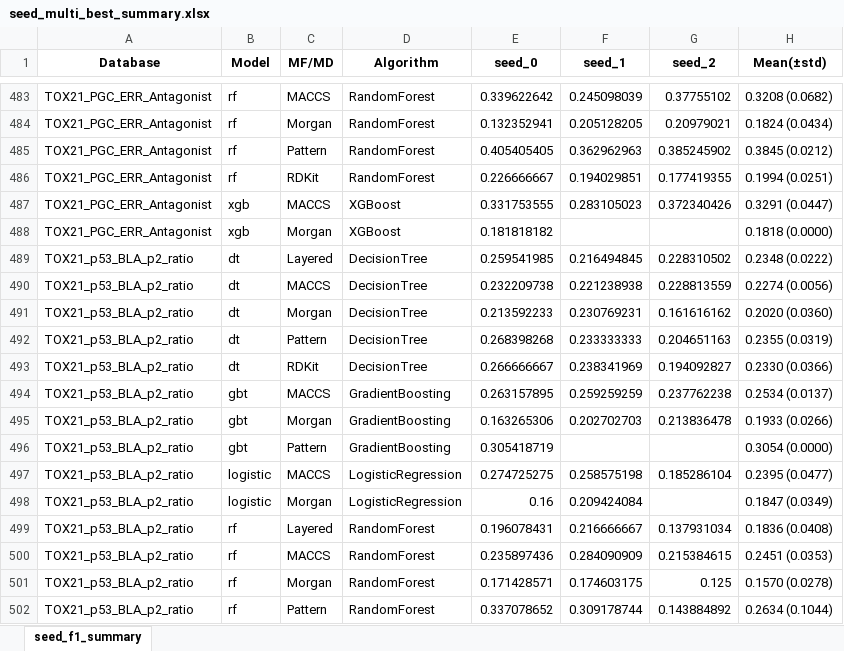
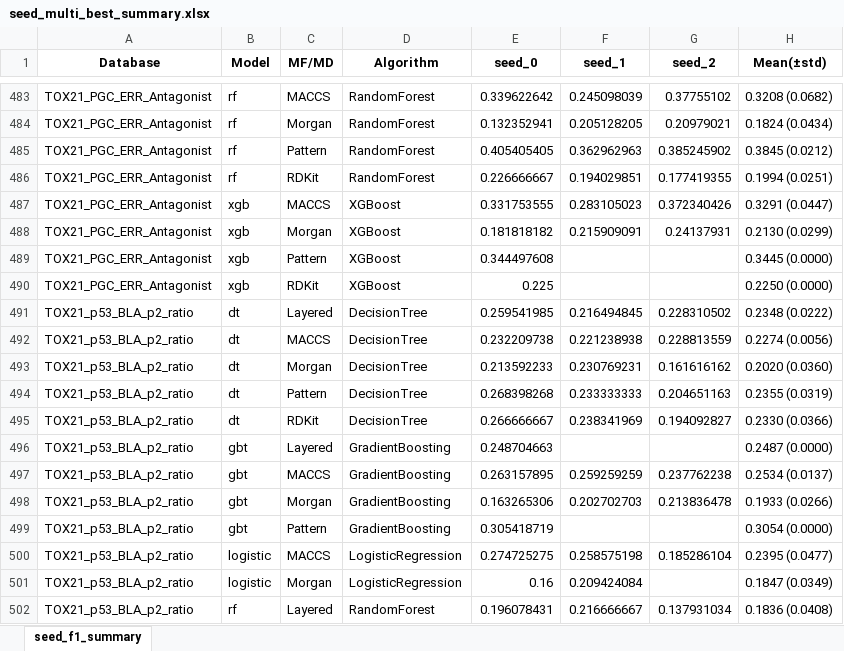
Before and after one commit to Jiinwon/ChemBAI, an Excel workbook: ToxCast_model/experiments/training/DART_MTL/logs/seed_multi_best_summary.xlsx, sheet seed_f1_summary, drawn as a sheet; only a part is shown, gaps mark what is left out; the shorter side is filled out with more unchanged rows; values as stored, in another font and other column widths than the file's, no borders; the diff names each change by its address in the sheet, - before the commit and + after, or states it on an @@ line.

Commit message:
Logs: auto summary & updates (2025-10-05 20:43:31)

```diff
--- a/ToxCast_model/experiments/training/DART_MTL/logs/seed_multi_best_summary.xlsx (sheet seed_f1_summary)
+++ b/ToxCast_model/experiments/training/DART_MTL/logs/seed_multi_best_summary.xlsx (sheet seed_f1_summary)
-F488 (seed_1): (empty)
+F488 (seed_1): 0.215909091
-G488 (seed_2): (empty)
+G488 (seed_2): 0.24137931
-H488 (Mean(±std)): 0.1818 (0.0000)
+H488 (Mean(±std)): 0.2130 (0.0299)
+row 489: TOX21_PGC_ERR_Antagonist | xgb | Pattern | XGBoost | 0.344497608 |  |  | 0.3445 (0.0000)
+row 490: TOX21_PGC_ERR_Antagonist | xgb | RDKit | XGBoost | 0.225 |  |  | 0.2250 (0.0000)
+row 496: TOX21_p53_BLA_p2_ratio | gbt | Layered | GradientBoosting | 0.248704663 |  |  | 0.2487 (0.0000)
```
Also changed, not shown: 19 other files.
